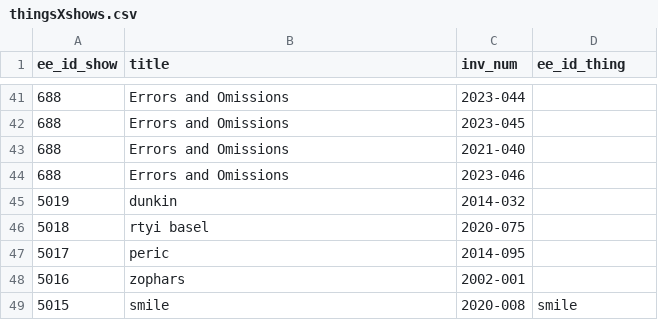
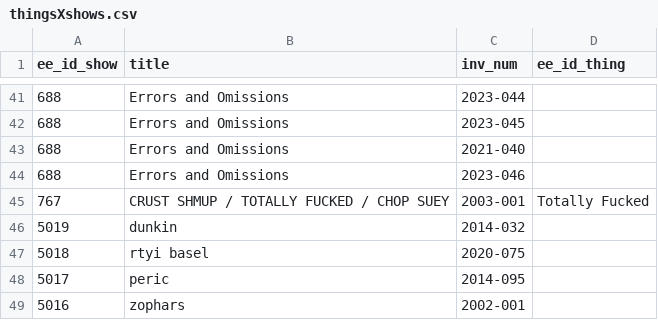
Before and after one commit to coryarcangel/coryarcangel.com, a CSV file: _data/thingsXshows.csv, drawn as a sheet; only a part is shown, gaps mark what is left out; the shorter side is filled out with more unchanged rows; the diff names each change by its address in the sheet, - before the commit and + after, or states it on an @@ line.

```diff
--- a/_data/thingsXshows.csv
+++ b/_data/thingsXshows.csv
+row 45: 767 | CRUST SHMUP / TOTALLY FUCKED / CHOP SUEY | 2003-001 | Totally Fucked
```
Also changed, not shown: _data/shows.csv, 1 other file.
